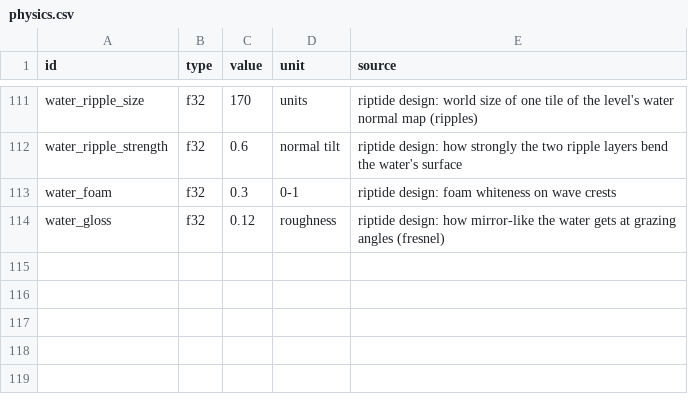
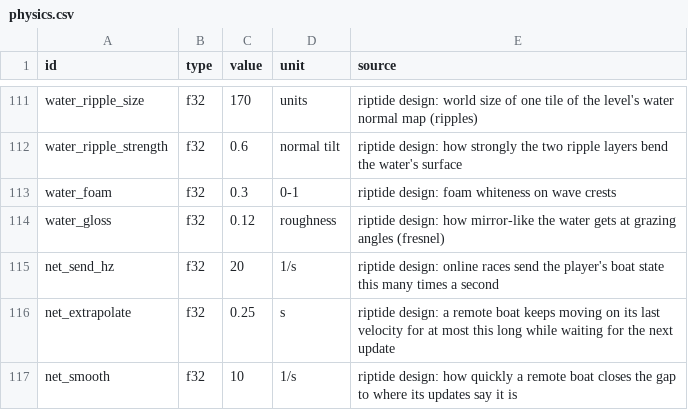
Before and after one commit to solarfren69420/Riptide, a CSV file: sheets/physics.csv, drawn as a sheet; only a part is shown, gaps mark what is left out; the diff names each change by its address in the sheet, - before the commit and + after, or states it on an @@ line.

Commit message:
Online races: relay server, in-game lobby, remote boats; cheats locked off online
Host a room on the course select screen (O, then H), share the 4-letter code, friends join
with J. Ready check before the countdown, results from the relay. Every cheat reads as off
in online races. Relay: crates/riptide-server; deploy files in deploy/.

```diff
--- a/sheets/physics.csv
+++ b/sheets/physics.csv
+row 115: net_send_hz | f32 | 20 | 1/s | riptide design: online races send the player's boat state this many times a second
+row 116: net_extrapolate | f32 | 0.25 | s | riptide design: a remote boat keeps moving on its last velocity for at most this long while waiting for the next update
+row 117: net_smooth | f32 | 10 | 1/s | riptide design: how quickly a remote boat closes the gap to where its updates say it is
```
Also changed, not shown: sheets/controls.csv, 17 other files.
